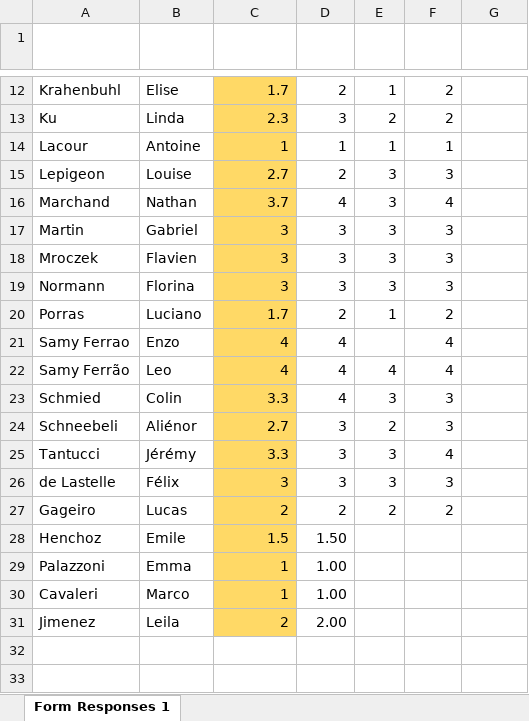
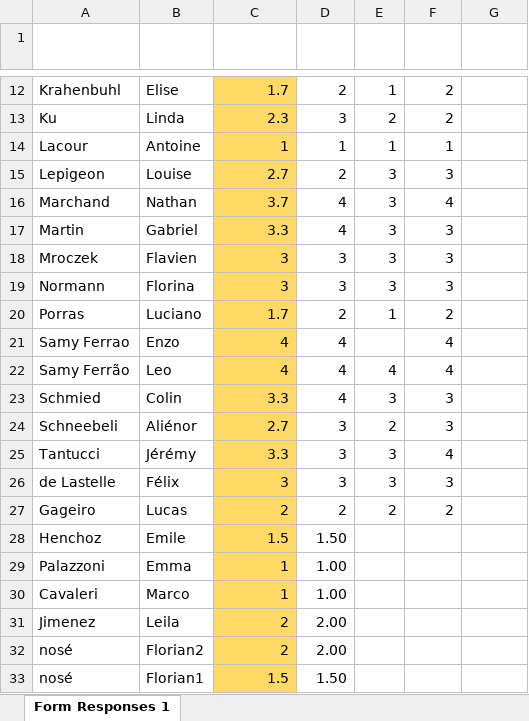
Before and after one commit to VictorD92/matchmaking, an Excel workbook: 4_Niveau.xlsx, sheet Form Responses 1, drawn as a sheet; only a part is shown, gaps mark what is left out; values as stored, in another font and other column widths than the file's, no borders; table styles not drawn; the diff names each change by its address in the sheet, - before the commit and + after, or states it on an @@ line.

```diff
--- a/4_Niveau.xlsx (sheet Form Responses 1)
+++ b/4_Niveau.xlsx (sheet Form Responses 1)
-C17 (Niveau moyenné): 3
+C17 (Niveau moyenné): 3.3
-D17 (Victor): 3
+D17 (Victor): 4
+row 32: nosé | Florian2 | 2 | 2.00
+row 33: nosé | Florian1 | 1.5 | 1.50
```
Also changed, not shown: 1 other file.
